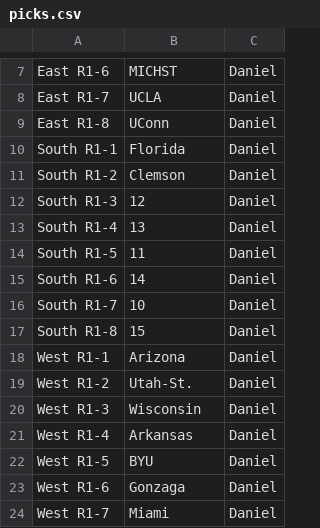
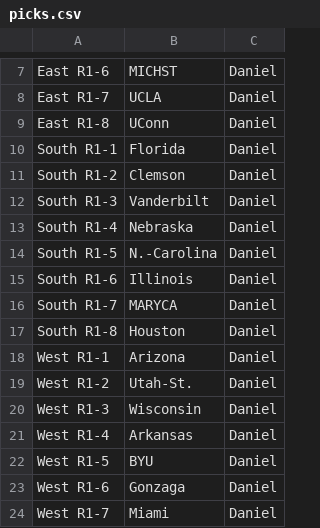
Before and after one commit to nindugula/Pineapple-Bracket, a CSV file: picks.csv, drawn as a sheet; only a part is shown, gaps mark what is left out.

Commit message:
Update picks for South region in picks.csv

```diff
--- a/picks.csv
+++ b/picks.csv
@@ -11,8 +11,8 @@ South R1-1,Florida,Daniel
 South R1-2,Clemson,Daniel
-South R1-3,12,Daniel
-South R1-4,13,Daniel
-South R1-5,11,Daniel
-South R1-6,14,Daniel
-South R1-7,10,Daniel
-South R1-8,15,Daniel
+South R1-3,Vanderbilt,Daniel
+South R1-4,Nebraska,Daniel
+South R1-5,N.-Carolina,Daniel
+South R1-6,Illinois,Daniel
+South R1-7,MARYCA,Daniel
+South R1-8,Houston,Daniel
 West R1-1,Arizona,Daniel
```
